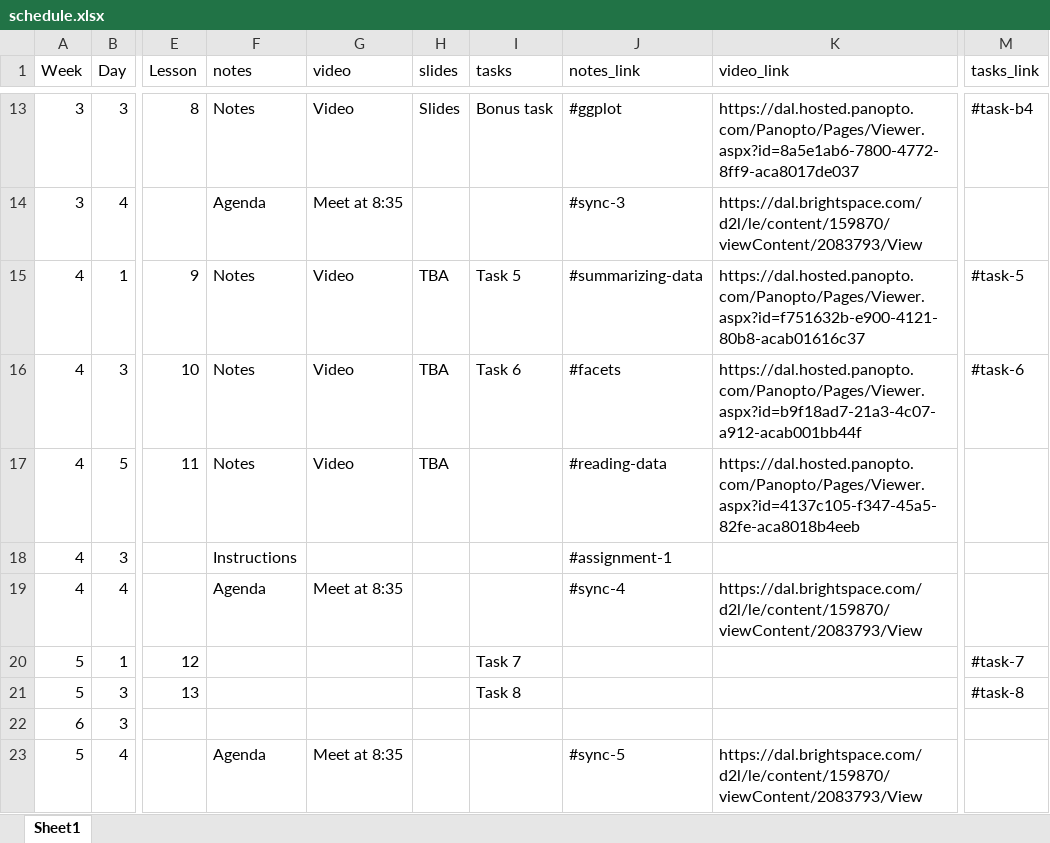
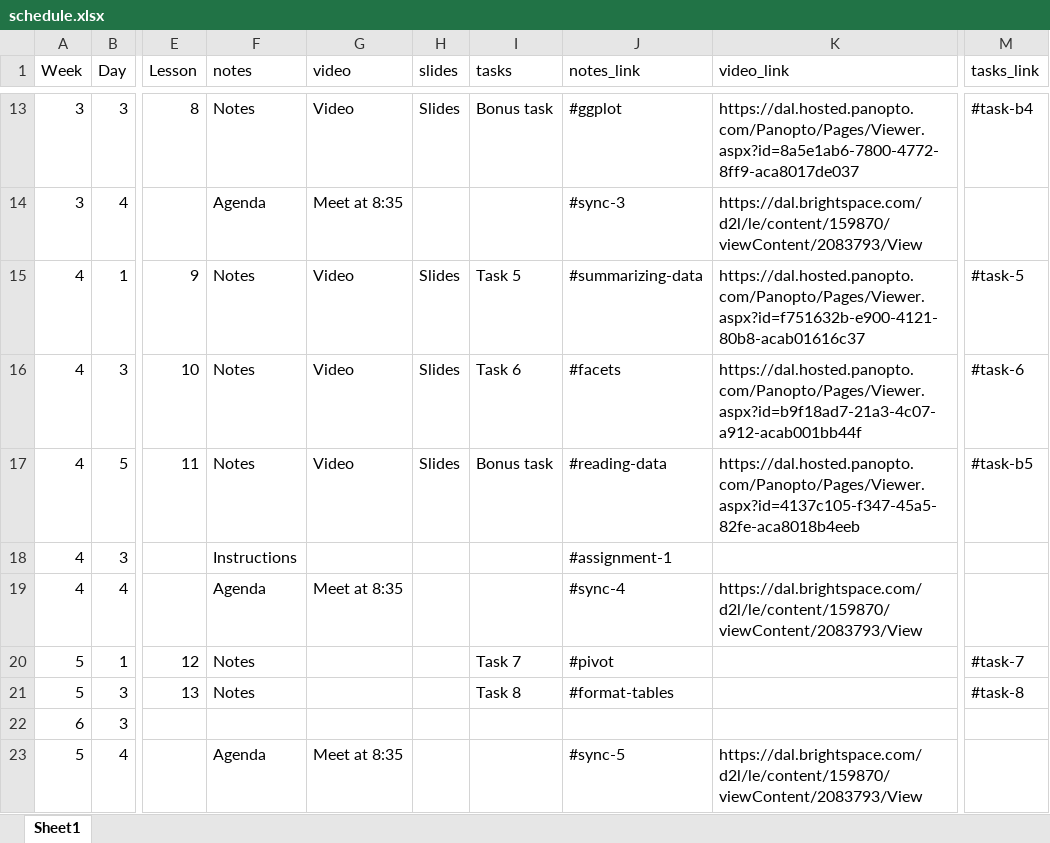
Before and after one commit to AndrewIrwin/data-visualization, an Excel workbook: schedule.xlsx, sheet Sheet1, drawn as a sheet; only a part is shown, gaps mark what is left out; values as stored, in another font and other column widths than the file's, no borders; the diff names each change by its address in the sheet, - before the commit and + after, or states it on an @@ line.

```diff
--- a/schedule.xlsx (sheet Sheet1)
+++ b/schedule.xlsx (sheet Sheet1)
-H15:H17 (slides): TBA
+H15:H17 (slides): Slides
-I17 (tasks): (empty)
+I17 (tasks): Bonus task
-M17 (tasks_link): (empty)
+M17 (tasks_link): #task-b5
-F20:F21 (notes): (empty)
+F20:F21 (notes): Notes
-J20 (notes_link): (empty)
+J20 (notes_link): #pivot
-J21 (notes_link): (empty)
+J21 (notes_link): #format-tables
```
Also changed, not shown: 37 other files.
